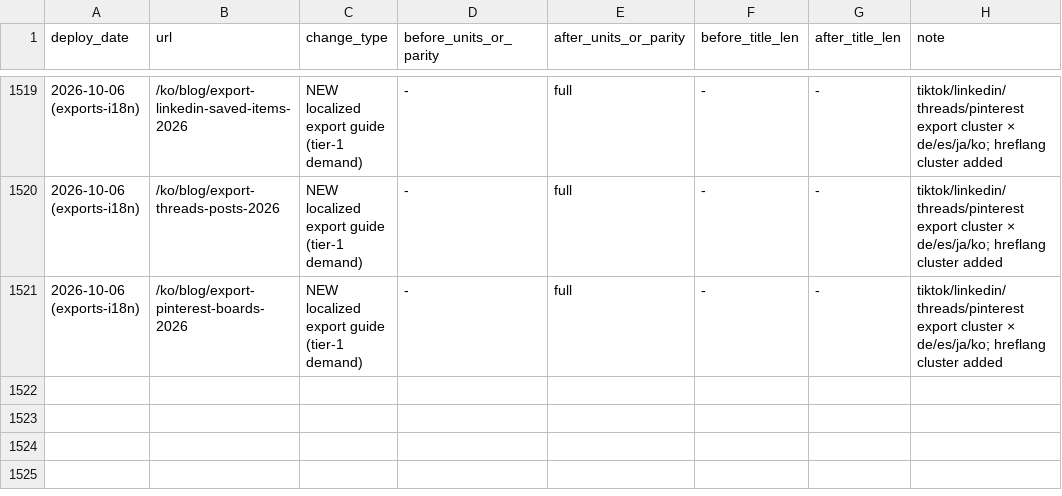
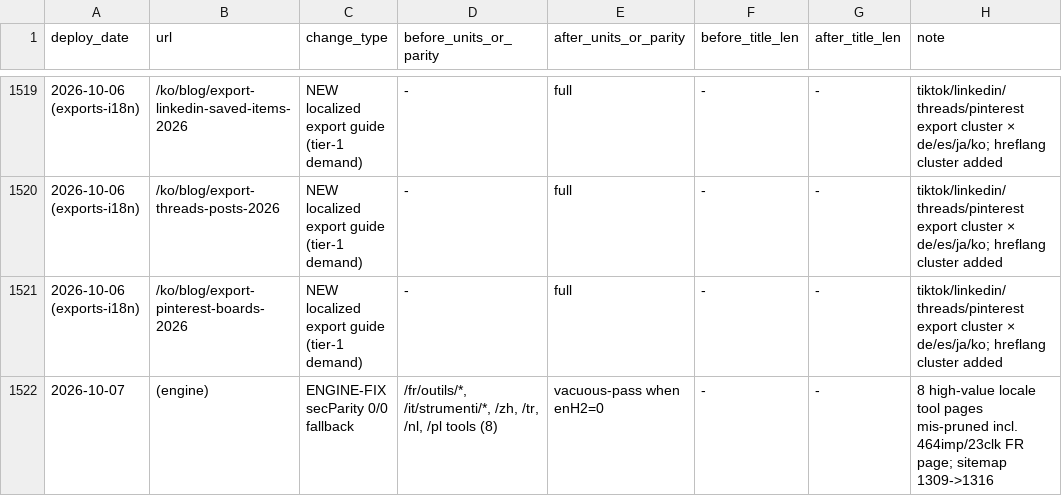
Before and after one commit to marqly/marqly-astro, a CSV file: seo/data/changes-log.csv, drawn as a sheet; only a part is shown, gaps mark what is left out.

Commit message:
fix(seo): section-parity is a measure AGAINST the EN source — vacuous pass when enH2=0
Old fallback (loc.h2>=2) pruned 8 content-rich locale tool pages whose headings render via components, incl. /fr/outils/transcription-youtube (464 imp / 23 clicks / 90d). Sitemap 1,309->1,316; 25/25 gates.

```diff
--- a/seo/data/changes-log.csv
+++ b/seo/data/changes-log.csv
@@ -1521 +1521,2 @@
 "2026-10-06 (exports-i18n)","/ko/blog/export-pinterest-boards-2026","NEW localized export guide (tier-1 demand)","-","full","-","-","tiktok/linkedin/threads/pinterest export cluster × de/es/ja/ko; hreflang cluster added"
+"2026-10-07","(engine)","ENGINE-FIX secParity 0/0 fallback","/fr/outils/*, /it/strumenti/*, /zh, /tr, /nl, /pl tools (8)","vacuous-pass when enH2=0","-","-","8 high-value locale tool pages mis-pruned incl. 464imp/23clk FR page; sitemap 1309->1316"
```
Also changed, not shown: 2 other files.
